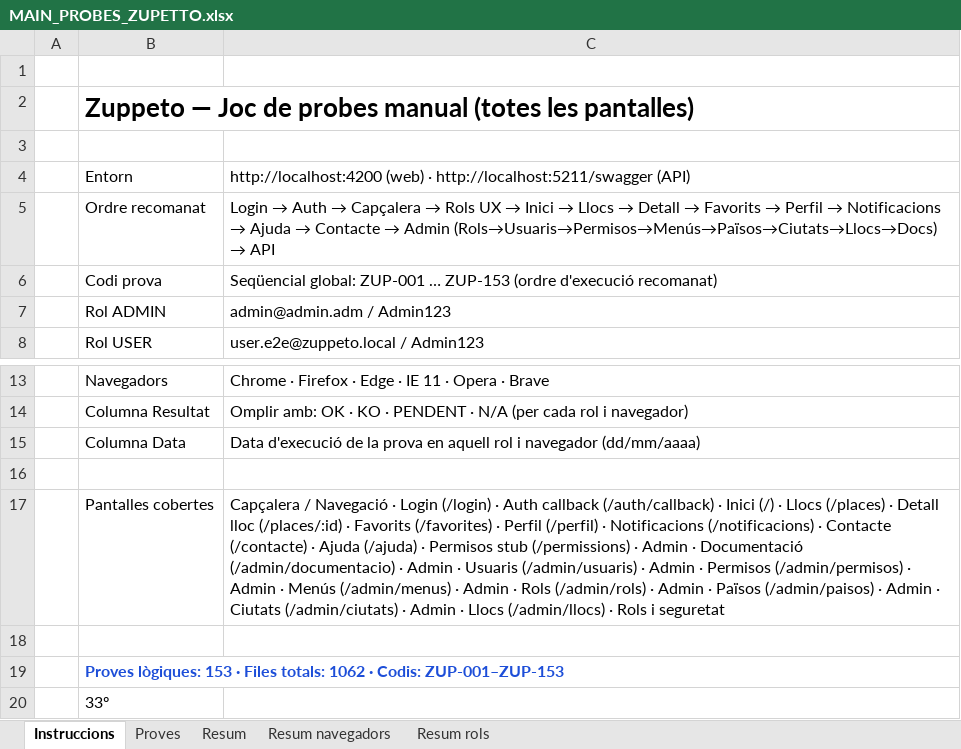
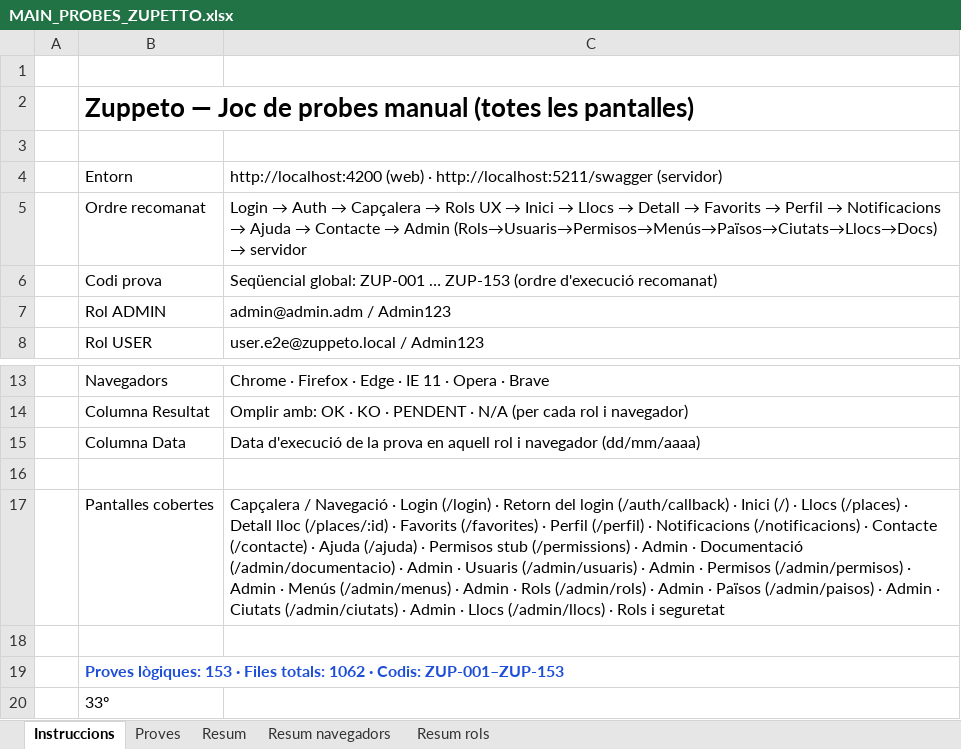
Before and after one commit to dmoraroca/zuppeto, an Excel workbook: docs/probes-e2e/probes-pagines/MAIN_PROBES_ZUPETTO.xlsx, sheet Instruccions, drawn as a sheet; only a part is shown, gaps mark what is left out; values as stored, in another font and other column widths than the file's, no borders; the diff names each change by its address in the sheet, - before the commit and + after, or states it on an @@ line.

```diff
--- a/docs/probes-e2e/probes-pagines/MAIN_PROBES_ZUPETTO.xlsx (sheet Instruccions)
+++ b/docs/probes-e2e/probes-pagines/MAIN_PROBES_ZUPETTO.xlsx (sheet Instruccions)
-C4: …· http://localhost:5211/swagger (API)
+C4: …· http://localhost:5211/swagger (servidor)
@@ C5: …(Rols→Usuaris→Permisos→Menús→Països→Ciutats→Llocs→Docs) → API → …(Rols→Usuaris→Permisos→Menús→Països→Ciutats→Llocs→Docs) → servidor @@
-C17: …(/login) · Auth callback (/auth/callback) ·…
+C17: …(/login) · Retorn del login (/auth/callback) ·…
```
Also changed, not shown: sheet Proves, sheet Resum, hidden cells, 4 other files.
